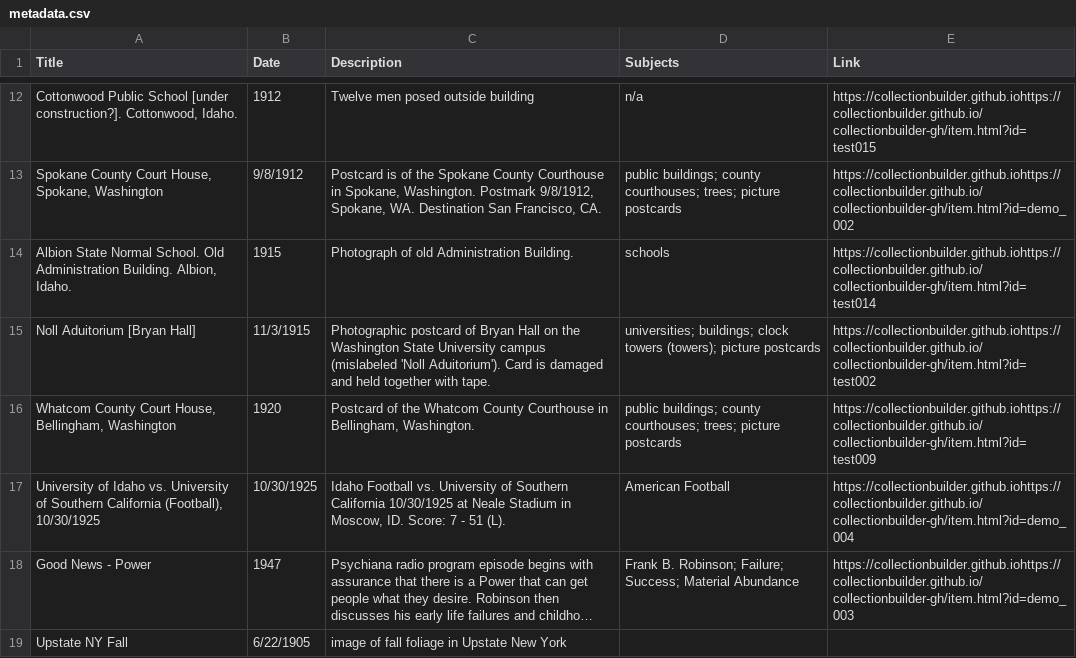
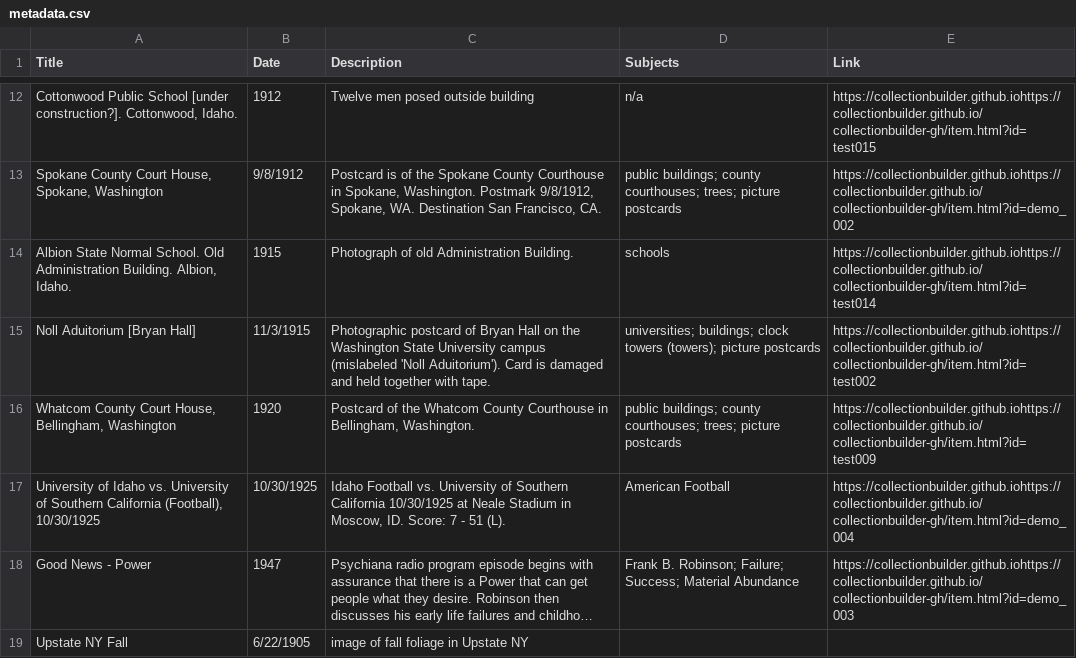
Before and after one commit to chrisdaaz/branching, a CSV file: metadata.csv, drawn as a sheet; only a part is shown, gaps mark what is left out; long unchanged cells end in …; the diff names each change by its address in the sheet, - before the commit and + after, or states it on an @@ line.

Commit message:
edits to descriptions

```diff
--- a/metadata.csv
+++ b/metadata.csv
-C19 (Description): image of fall foliage in Upstate New York
+C19 (Description): image of fall foliage in Upstate NY
```
